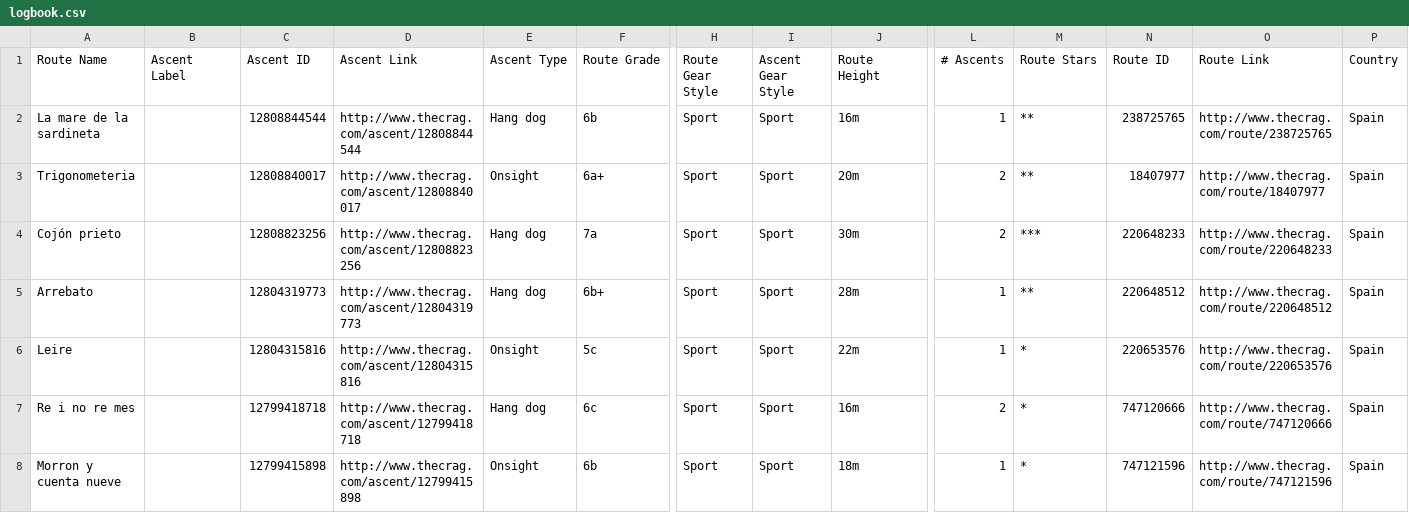
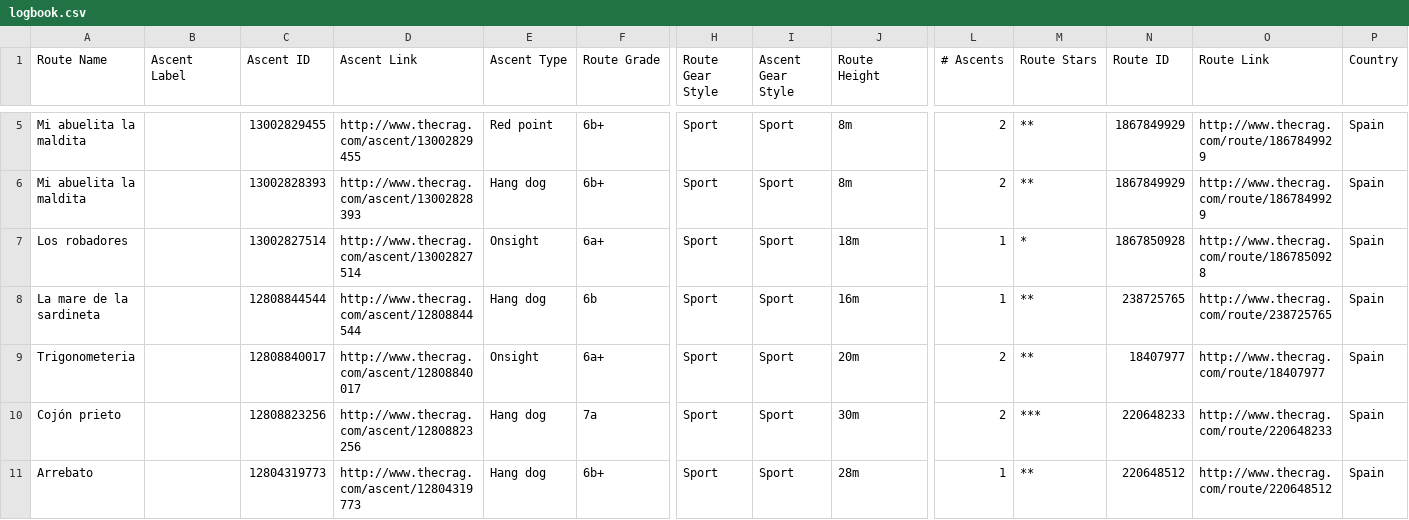
Before and after one commit to AlbertSuarez/climbing, a CSV file: data/logbook.csv, drawn as a sheet; only a part is shown, gaps mark what is left out; the shorter side is filled out with more unchanged rows; rows hold the shown columns only; the diff covers the shown part only; the diff names each change by its address in the sheet, - before the commit and + after, or states it on an @@ line.

Commit message:
📚 Added new ascent entries to the logbook, including detailed comments and updates on various climbing routes, enhancing the overall content and user experience.

```diff
--- a/data/logbook.csv
+++ b/data/logbook.csv
+row 5: Mi abuelita la maldita |  | 13002829455 | http://www.thecrag.com/ascent/13002829455 | Red point | 6b+ | Sport | Sport | 8m | 2 | ** | 1867849929 | http://www.thecrag.com/route/1867849929 | Spain
+row 6: Mi abuelita la maldita |  | 13002828393 | http://www.thecrag.com/ascent/13002828393 | Hang dog | 6b+ | Sport | Sport | 8m | 2 | ** | 1867849929 | http://www.thecrag.com/route/1867849929 | Spain
+row 7: Los robadores |  | 13002827514 | http://www.thecrag.com/ascent/13002827514 | Onsight | 6a+ | Sport | Sport | 18m | 1 | * | 1867850928 | http://www.thecrag.com/route/1867850928 | Spain
```
Also changed, not shown: 3 added rows and 44 edited cells elsewhere in this file.
